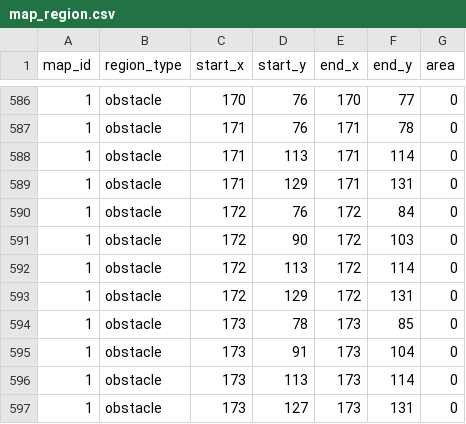
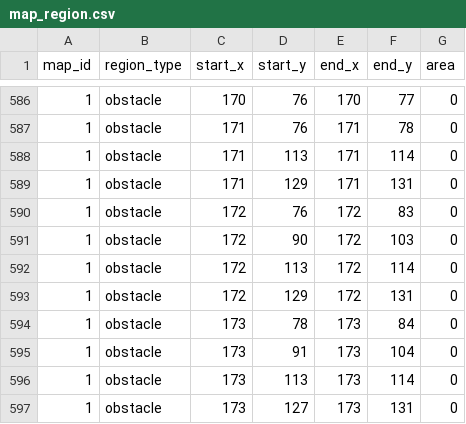
Before and after one commit to yjhan211/orbtail-server, a CSV file: network/Common/csv/map_region.csv, drawn as a sheet; only a part is shown, gaps mark what is left out.

Commit message:
#74. Common 동기화

```diff
--- a/network/Common/csv/map_region.csv
+++ b/network/Common/csv/map_region.csv
@@ -589,3 +589,3 @@ map_id,region_type,start_x,start_y,end_x,end_y,area
 1,obstacle,171,129,171,131,0
-1,obstacle,172,76,172,84,0
+1,obstacle,172,76,172,83,0
 1,obstacle,172,90,172,103,0
@@ -593,3 +593,3 @@ map_id,region_type,start_x,start_y,end_x,end_y,area
 1,obstacle,172,129,172,131,0
-1,obstacle,173,78,173,85,0
+1,obstacle,173,78,173,84,0
 1,obstacle,173,91,173,104,0
```
